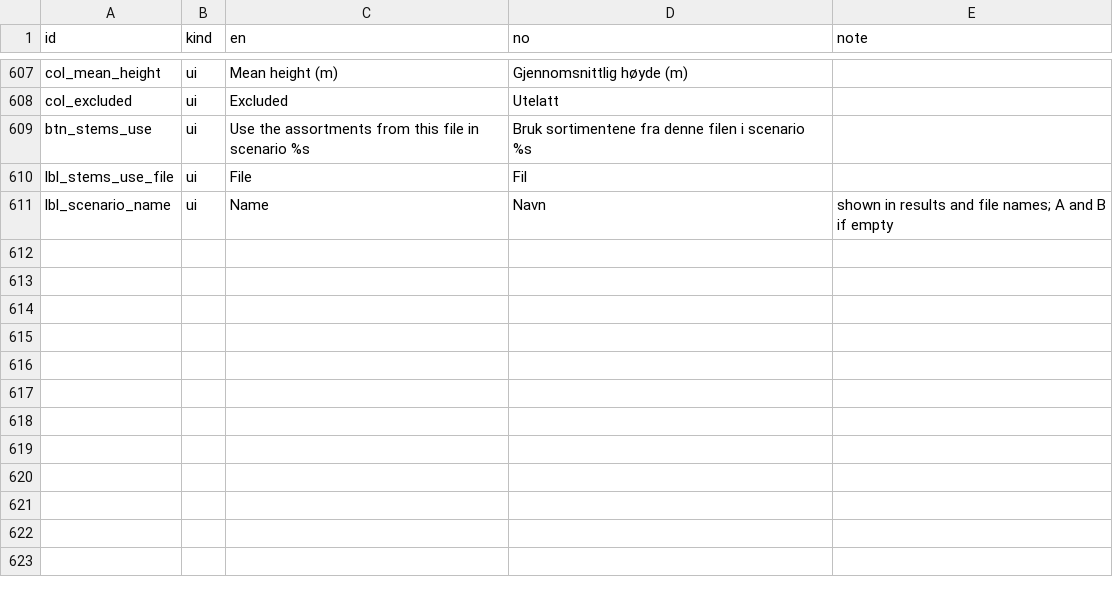
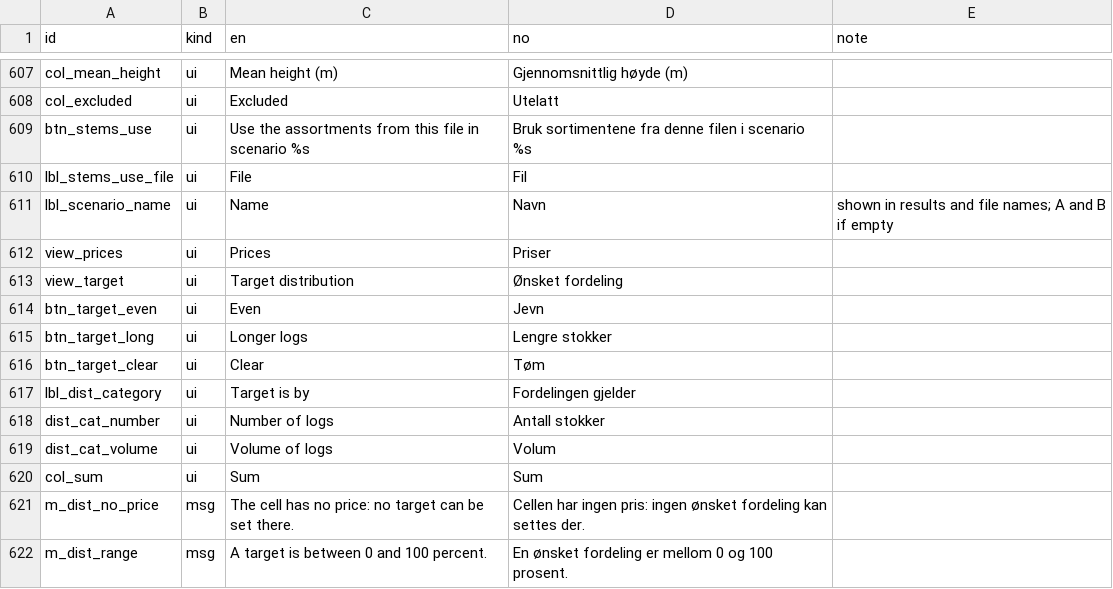
Before and after one commit to SmartForest-no/optBuck, a CSV file: inputs/i18n/translations.csv, drawn as a sheet; only a part is shown, gaps mark what is left out; the diff names each change by its address in the sheet, - before the commit and + after, or states it on an @@ line.

Commit message:
R2.1-R2.4: target distribution view per assortment (Prices | Target distribution), Even / Longer logs / Clear, category; audit 17 check 46

```diff
--- a/inputs/i18n/translations.csv
+++ b/inputs/i18n/translations.csv
+row 612: view_prices | ui | Prices | Priser
+row 613: view_target | ui | Target distribution | Ønsket fordeling
+row 614: btn_target_even | ui | Even | Jevn
+row 615: btn_target_long | ui | Longer logs | Lengre stokker
+row 616: btn_target_clear | ui | Clear | Tøm
+row 617: lbl_dist_category | ui | Target is by | Fordelingen gjelder
+row 618: dist_cat_number | ui | Number of logs | Antall stokker
+row 619: dist_cat_volume | ui | Volume of logs | Volum
+row 620: col_sum | ui | Sum | Sum
+row 621: m_dist_no_price | msg | The cell has no price: no target can be set there. | Cellen har ingen pris: ingen ønsket fordeling kan settes der.
+row 622: m_dist_range | msg | A target is between 0 and 100 percent. | En ønsket fordeling er mellom 0 og 100 prosent.
```
Also changed, not shown: 4 other files.
